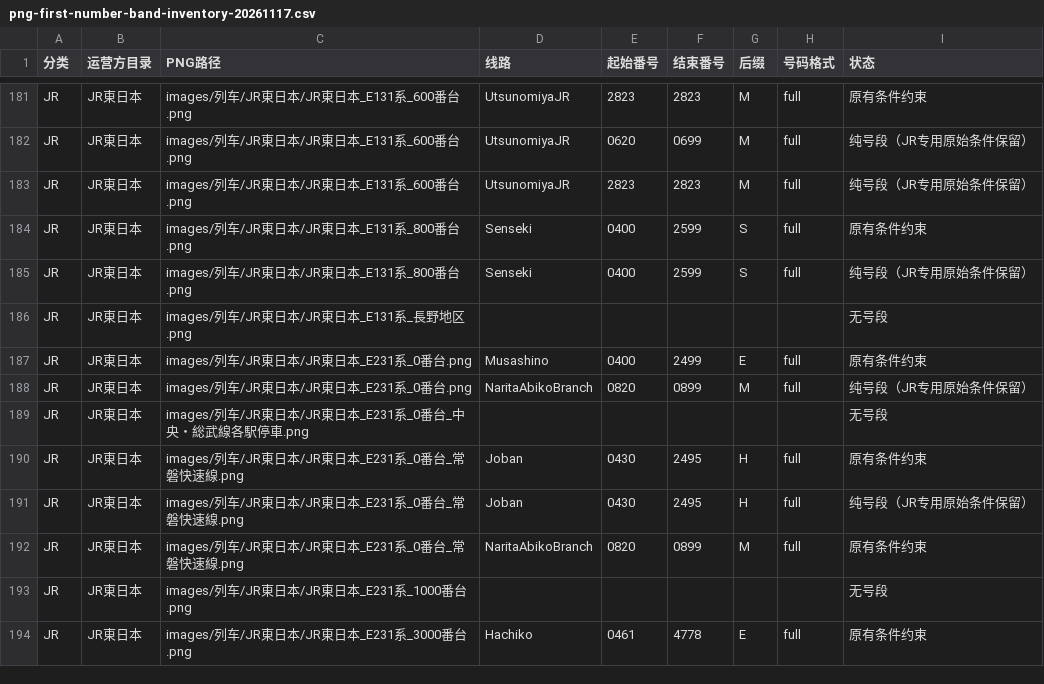
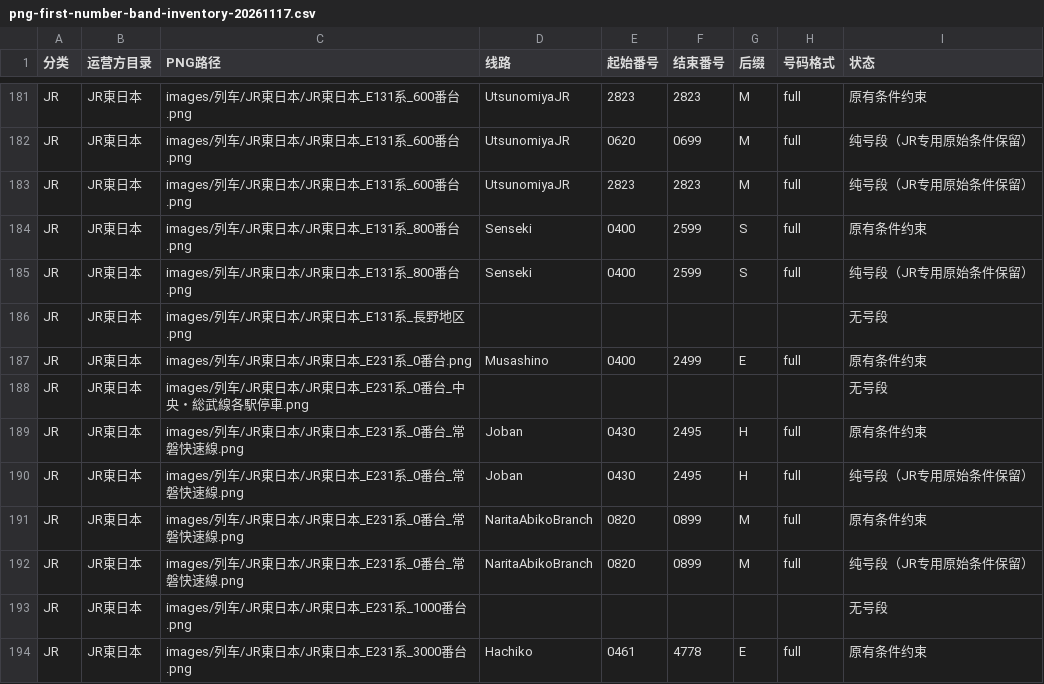
Before and after one commit to biubiu52011/pixel-tetsudo, a CSV file: data/audits/png-first-number-band-inventory-20261117.csv, drawn as a sheet; only a part is shown, gaps mark what is left out.

Commit message:
fix: forward Narita-Abiko SQL E231 livery and effective PNG-first audit

```diff
--- a/data/audits/png-first-number-band-inventory-20261117.csv
+++ b/data/audits/png-first-number-band-inventory-20261117.csv
@@ -187,3 +187,2 @@ JR,JR東日本,images/列车/JR東日本/JR東日本_E131系_長野地区.png,,,
 JR,JR東日本,images/列车/JR東日本/JR東日本_E231系_0番台.png,Musashino,0400,2499,E,full,原有条件约束
-JR,JR東日本,images/列车/JR東日本/JR東日本_E231系_0番台.png,NaritaAbikoBranch,0820,0899,M,full,纯号段（JR专用原始条件保留）
 JR,JR東日本,images/列车/JR東日本/JR東日本_E231系_0番台_中央・総武線各駅停車.png,,,,,,无号段
@@ -192,2 +191,3 @@ JR,JR東日本,images/列车/JR東日本/JR東日本_E231系_0番台_常磐快
 JR,JR東日本,images/列车/JR東日本/JR東日本_E231系_0番台_常磐快速線.png,NaritaAbikoBranch,0820,0899,M,full,原有条件约束
+JR,JR東日本,images/列车/JR東日本/JR東日本_E231系_0番台_常磐快速線.png,NaritaAbikoBranch,0820,0899,M,full,纯号段（JR专用原始条件保留）
 JR,JR東日本,images/列车/JR東日本/JR東日本_E231系_1000番台.png,,,,,,无号段
```
Also changed, not shown: 3 other files.
